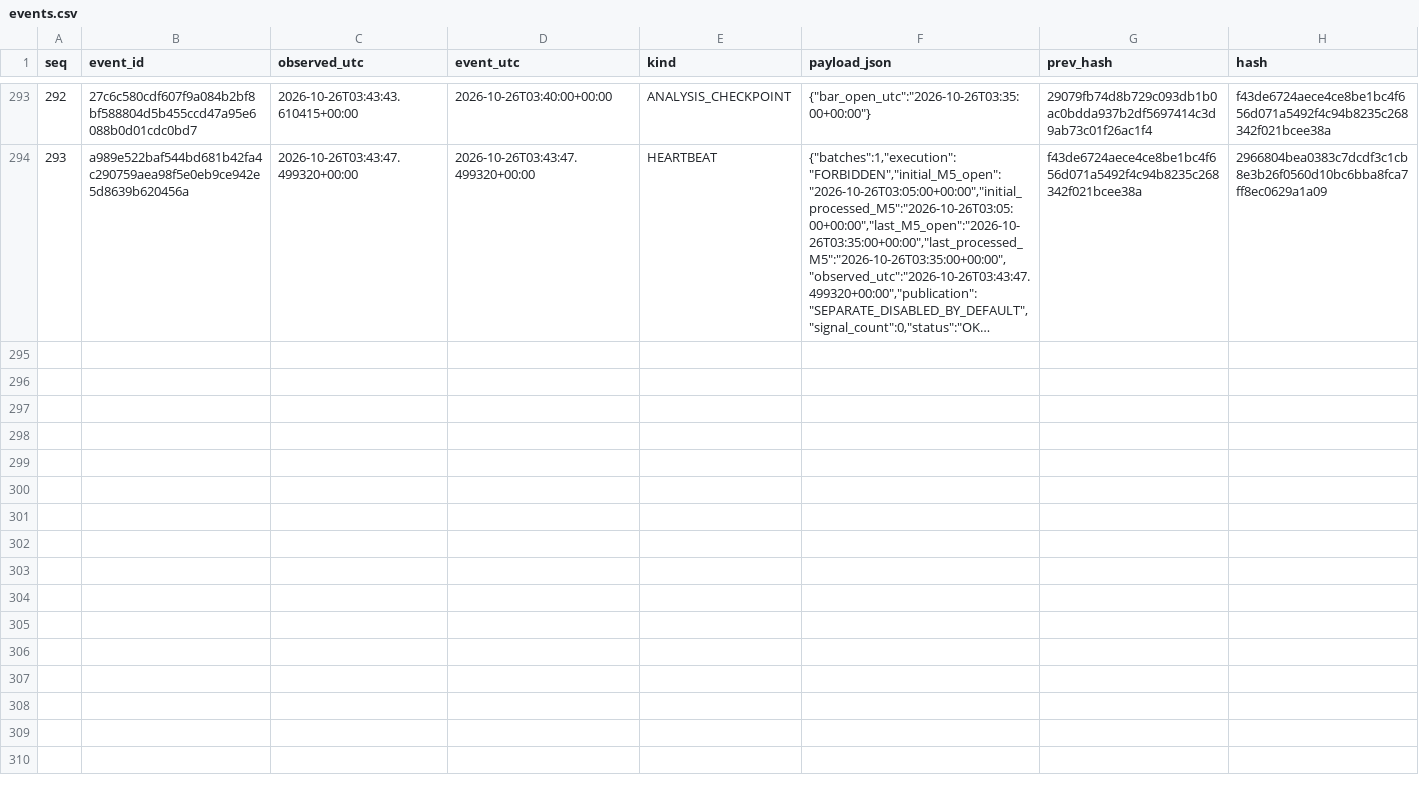
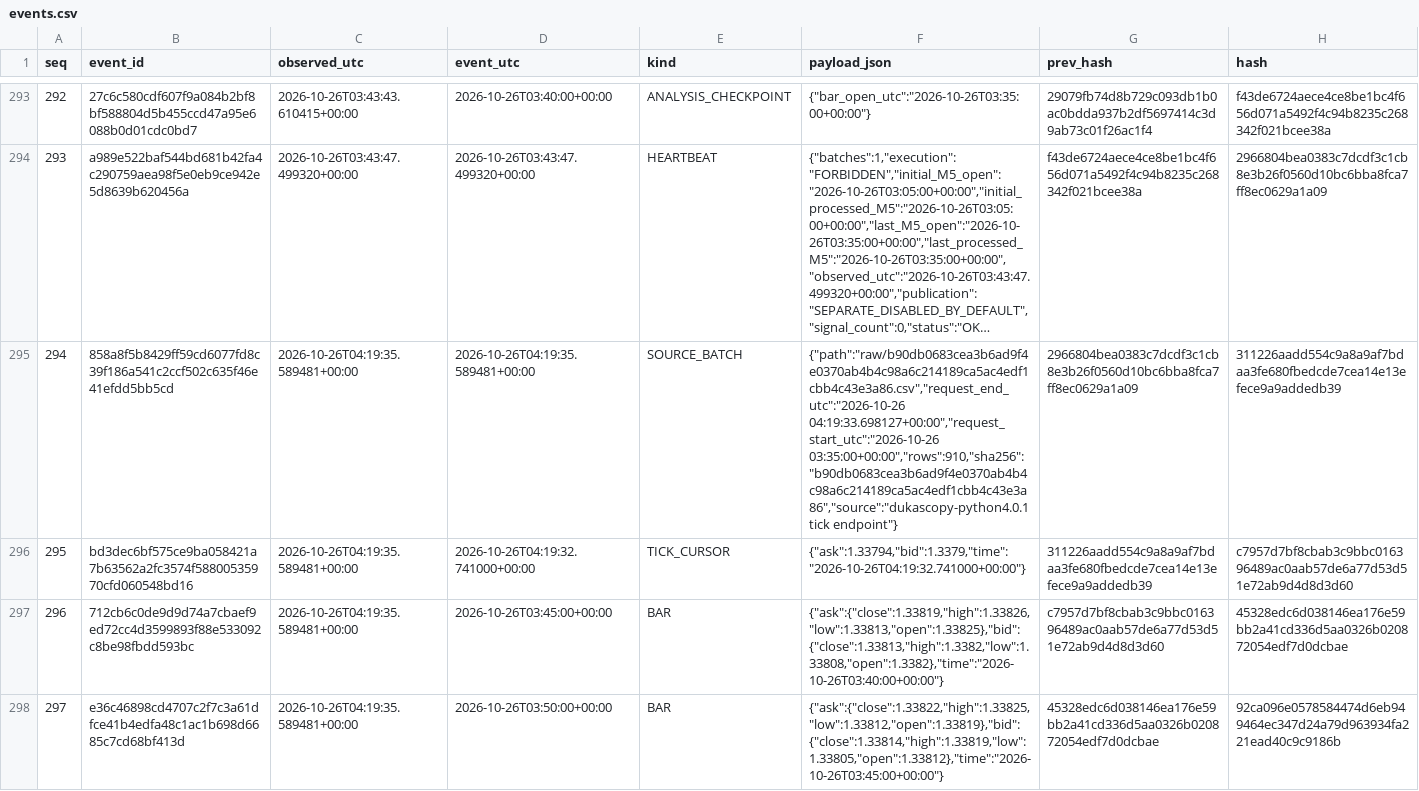
Before and after one commit to cardenm1/fx-signals-bot, a CSV file: session/events.csv, drawn as a sheet; only a part is shown, gaps mark what is left out; long unchanged cells end in …; the diff covers the shown part only; the diff names each change by its address in the sheet, - before the commit and + after, or states it on an @@ line.

```diff
--- a/session/events.csv
+++ b/session/events.csv
+row 295: 294 | 858a8f5b8429ff59cd6077fd8c39f186a541c2ccf502c635f46e41efdd5bb5cd | 2026-10-26T04:19:35.589481+00:00 | 2026-10-26T04:19:35.589481+00:00 | SOURCE_BATCH | {"path":"raw/b90db0683cea3b6ad9f4e0370ab4b4c98a6c214189ca5ac4edf1cbb4c43e3a86.csv","request_end_utc":"2026-10-26 04:19:33.698127+00:00","request_start_utc":"2026-10-26 03:35:00+00:00","rows":910,"sha256":"b90db0683cea3b6ad9f4e0370ab4b4c98a6c214189ca5ac4edf1cbb4c43e3a86","source":"dukascopy-python4.0.1 tick endpoint"} | 2966804bea0383c7dcdf3c1cb8e3b26f0560d10bc6bba8fca7ff8ec0629a1a09 | 311226aadd554c9a8a9af7bdaa3fe680fbedcde7cea14e13efece9a9addedb39
+row 296: 295 | bd3dec6bf575ce9ba058421a7b63562a2fc3574f58800535970cfd060548bd16 | 2026-10-26T04:19:35.589481+00:00 | 2026-10-26T04:19:32.741000+00:00 | TICK_CURSOR | {"ask":1.33794,"bid":1.3379,"time":"2026-10-26T04:19:32.741000+00:00"} | 311226aadd554c9a8a9af7bdaa3fe680fbedcde7cea14e13efece9a9addedb39 | c7957d7bf8cbab3c9bbc016396489ac0aab57de6a77d53d51e72ab9d4d8d3d60
+row 297: 296 | 712cb6c0de9d9d74a7cbaef9ed72cc4d3599893f88e533092c8be98fbdd593bc | 2026-10-26T04:19:35.589481+00:00 | 2026-10-26T03:45:00+00:00 | BAR | {"ask":{"close":1.33819,"high":1.33826,"low":1.33813,"open":1.33825},"bid":{"close":1.33813,"high":1.3382,"low":1.33808,"open":1.3382},"time":"2026-10-26T03:40:00+00:00"} | c7957d7bf8cbab3c9bbc016396489ac0aab57de6a77d53d51e72ab9d4d8d3d60 | 45328edc6d038146ea176e59bb2a41cd336d5aa0326b020872054edf7d0dcbae
+row 298: 297 | e36c46898cd4707c2f7c3a61dfce41b4edfa48c1ac1b698d6685c7cd68bf413d | 2026-10-26T04:19:35.589481+00:00 | 2026-10-26T03:50:00+00:00 | BAR | {"ask":{"close":1.33822,"high":1.33825,"low":1.33812,"open":1.33819},"bid":{"close":1.33814,"high":1.33819,"low":1.33805,"open":1.33812},"time":"2026-10-26T03:45:00+00:00"} | 45328edc6d038146ea176e59bb2a41cd336d5aa0326b020872054edf7d0dcbae | 92ca096e0578584474d6eb949464ec347d24a79d963934fa221ead40c9c9186b
```
Also changed, not shown: 9 added rows elsewhere in this file, session/rejections.csv, session/stages.csv, 2 other files.
